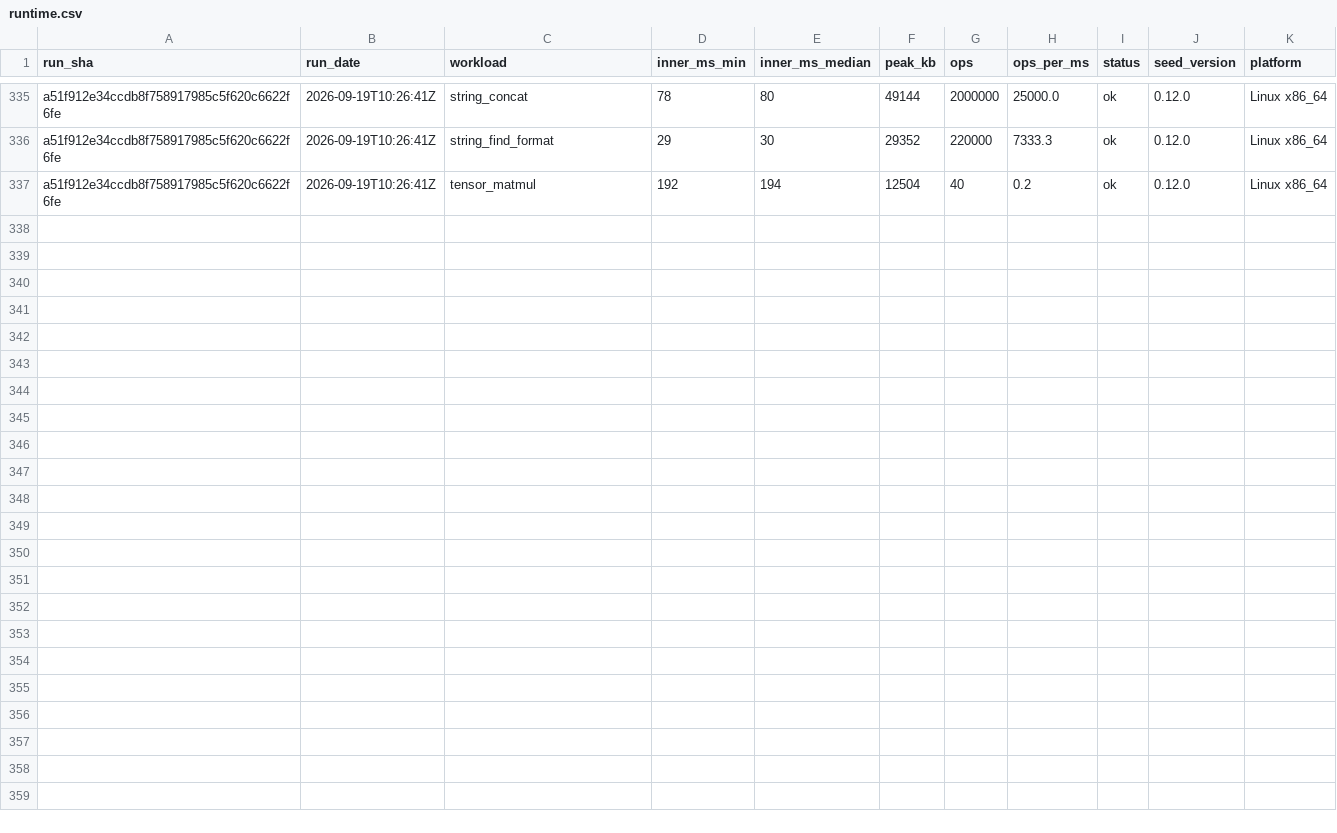
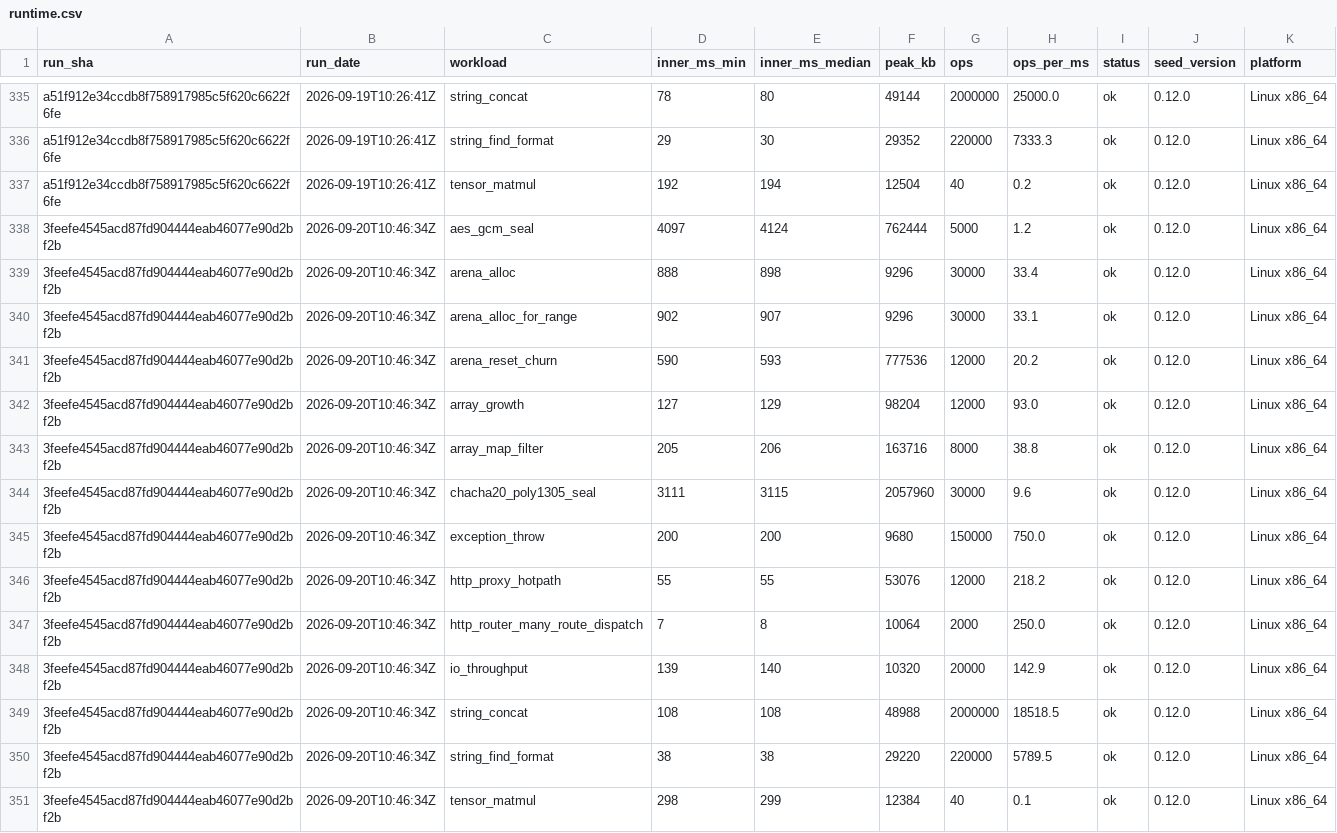
Before and after one commit to SailfinIO/sailfin, a CSV file: runtime.csv, drawn as a sheet; only a part is shown, gaps mark what is left out.

```diff
--- a/runtime.csv
+++ b/runtime.csv
@@ -337 +337,15 @@ a51f912e34ccdb8f758917985c5f620c6622f6fe,2026-09-19T10:26:41Z,string_find_format
 a51f912e34ccdb8f758917985c5f620c6622f6fe,2026-09-19T10:26:41Z,tensor_matmul,192,194,12504,40,0.2,ok,0.12.0,Linux x86_64
+3feefe4545acd87fd904444eab46077e90d2bf2b,2026-09-20T10:46:34Z,aes_gcm_seal,4097,4124,762444,5000,1.2,ok,0.12.0,Linux x86_64
+3feefe4545acd87fd904444eab46077e90d2bf2b,2026-09-20T10:46:34Z,arena_alloc,888,898,9296,30000,33.4,ok,0.12.0,Linux x86_64
+3feefe4545acd87fd904444eab46077e90d2bf2b,2026-09-20T10:46:34Z,arena_alloc_for_range,902,907,9296,30000,33.1,ok,0.12.0,Linux x86_64
+3feefe4545acd87fd904444eab46077e90d2bf2b,2026-09-20T10:46:34Z,arena_reset_churn,590,593,777536,12000,20.2,ok,0.12.0,Linux x86_64
+3feefe4545acd87fd904444eab46077e90d2bf2b,2026-09-20T10:46:34Z,array_growth,127,129,98204,12000,93.0,ok,0.12.0,Linux x86_64
+3feefe4545acd87fd904444eab46077e90d2bf2b,2026-09-20T10:46:34Z,array_map_filter,205,206,163716,8000,38.8,ok,0.12.0,Linux x86_64
+3feefe4545acd87fd904444eab46077e90d2bf2b,2026-09-20T10:46:34Z,chacha20_poly1305_seal,3111,3115,2057960,30000,9.6,ok,0.12.0,Linux x86_64
+3feefe4545acd87fd904444eab46077e90d2bf2b,2026-09-20T10:46:34Z,exception_throw,200,200,9680,150000,750.0,ok,0.12.0,Linux x86_64
+3feefe4545acd87fd904444eab46077e90d2bf2b,2026-09-20T10:46:34Z,http_proxy_hotpath,55,55,53076,12000,218.2,ok,0.12.0,Linux x86_64
+3feefe4545acd87fd904444eab46077e90d2bf2b,2026-09-20T10:46:34Z,http_router_many_route_dispatch,7,8,10064,2000,250.0,ok,0.12.0,Linux x86_64
+3feefe4545acd87fd904444eab46077e90d2bf2b,2026-09-20T10:46:34Z,io_throughput,139,140,10320,20000,142.9,ok,0.12.0,Linux x86_64
+3feefe4545acd87fd904444eab46077e90d2bf2b,2026-09-20T10:46:34Z,string_concat,108,108,48988,2000000,18518.5,ok,0.12.0,Linux x86_64
+3feefe4545acd87fd904444eab46077e90d2bf2b,2026-09-20T10:46:34Z,string_find_format,38,38,29220,220000,5789.5,ok,0.12.0,Linux x86_64
+3feefe4545acd87fd904444eab46077e90d2bf2b,2026-09-20T10:46:34Z,tensor_matmul,298,299,12384,40,0.1,ok,0.12.0,Linux x86_64
```
Also changed, not shown: build.csv, consumer.csv, 1 other file.
